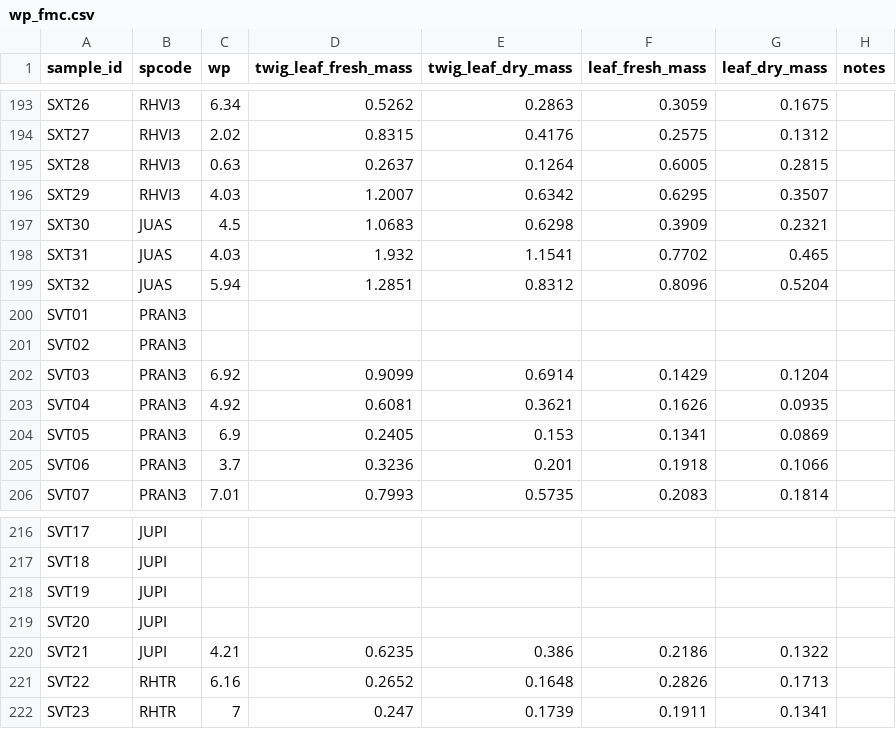
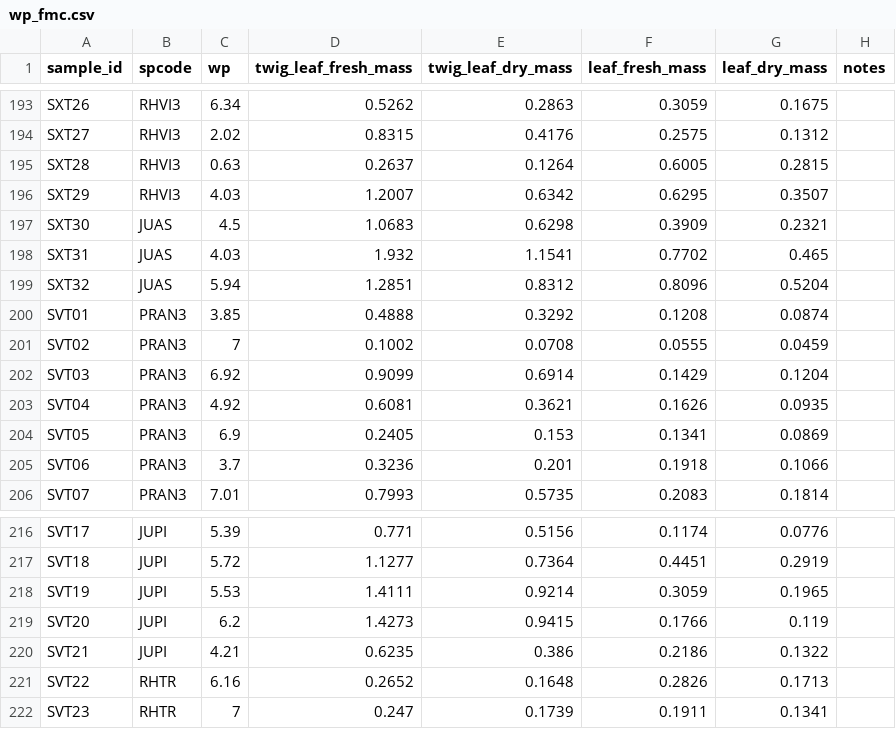
Before and after one commit to schwilklab/flam-psi, a CSV file: data/2024/wp_fmc.csv, drawn as a sheet; only a part is shown, gaps mark what is left out; the diff covers the shown part only; the diff names each change by its address in the sheet, - before the commit and + after, or states it on an @@ line.

```diff
--- a/data/2024/wp_fmc.csv
+++ b/data/2024/wp_fmc.csv
-C200 (wp): (empty)
+C200 (wp): 3.85
-D200 (twig_leaf_fresh_mass): (empty)
+D200 (twig_leaf_fresh_mass): 0.4888
-E200 (twig_leaf_dry_mass): (empty)
+E200 (twig_leaf_dry_mass): 0.3292
-F200 (leaf_fresh_mass): (empty)
+F200 (leaf_fresh_mass): 0.1208
-G200 (leaf_dry_mass): (empty)
+G200 (leaf_dry_mass): 0.0874
-C201 (wp): (empty)
+C201 (wp): 7
-D201 (twig_leaf_fresh_mass): (empty)
+D201 (twig_leaf_fresh_mass): 0.1002
-E201 (twig_leaf_dry_mass): (empty)
+E201 (twig_leaf_dry_mass): 0.0708
-F201 (leaf_fresh_mass): (empty)
+F201 (leaf_fresh_mass): 0.0555
-G201 (leaf_dry_mass): (empty)
+G201 (leaf_dry_mass): 0.0459
-C216 (wp): (empty)
+C216 (wp): 5.39
-D216 (twig_leaf_fresh_mass): (empty)
+D216 (twig_leaf_fresh_mass): 0.771
-E216 (twig_leaf_dry_mass): (empty)
+E216 (twig_leaf_dry_mass): 0.5156
-F216 (leaf_fresh_mass): (empty)
+F216 (leaf_fresh_mass): 0.1174
-G216 (leaf_dry_mass): (empty)
+G216 (leaf_dry_mass): 0.0776
-C217 (wp): (empty)
+C217 (wp): 5.72
-D217 (twig_leaf_fresh_mass): (empty)
+D217 (twig_leaf_fresh_mass): 1.1277
-E217 (twig_leaf_dry_mass): (empty)
+E217 (twig_leaf_dry_mass): 0.7364
-F217 (leaf_fresh_mass): (empty)
+F217 (leaf_fresh_mass): 0.4451
-G217 (leaf_dry_mass): (empty)
+G217 (leaf_dry_mass): 0.2919
-C218 (wp): (empty)
+C218 (wp): 5.53
-D218 (twig_leaf_fresh_mass): (empty)
+D218 (twig_leaf_fresh_mass): 1.4111
-E218 (twig_leaf_dry_mass): (empty)
+E218 (twig_leaf_dry_mass): 0.9214
-F218 (leaf_fresh_mass): (empty)
+F218 (leaf_fresh_mass): 0.3059
-G218 (leaf_dry_mass): (empty)
+G218 (leaf_dry_mass): 0.1965
-C219 (wp): (empty)
+C219 (wp): 6.2
-D219 (twig_leaf_fresh_mass): (empty)
+D219 (twig_leaf_fresh_mass): 1.4273
-E219 (twig_leaf_dry_mass): (empty)
+E219 (twig_leaf_dry_mass): 0.9415
-F219 (leaf_fresh_mass): (empty)
+F219 (leaf_fresh_mass): 0.1766
-G219 (leaf_dry_mass): (empty)
+G219 (leaf_dry_mass): 0.119
```
Also changed, not shown: 30 edited cells elsewhere in this file.
